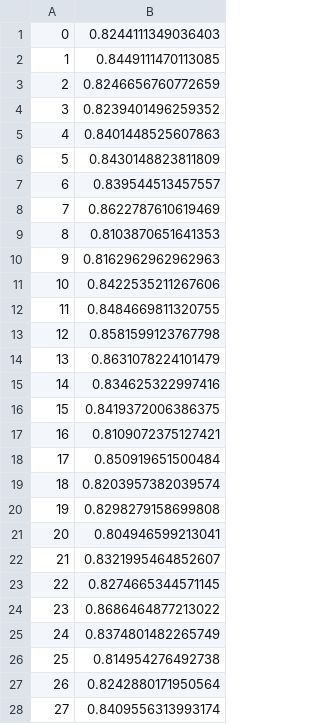
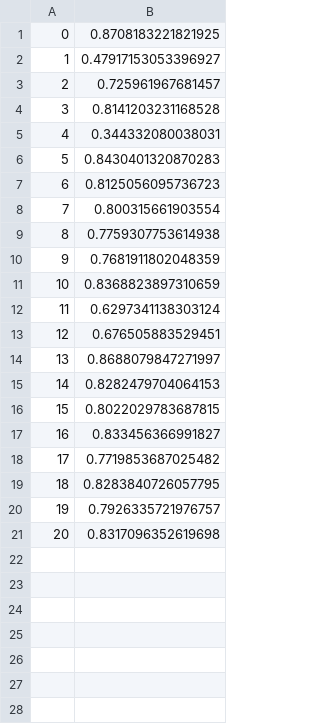
Before and after one commit to averieso/meta-for-cogs, a CSV file: output/gen_acc_g_nb.csv, drawn as a sheet; only a part is shown; the diff covers the shown part only.

```diff
--- a/output/gen_acc_g_nb.csv
+++ b/output/gen_acc_g_nb.csv
@@ -1,28 +1,21 @@
-0,0.8244111349036403
-1,0.8449111470113085
-2,0.8246656760772659
-3,0.8239401496259352
-4,0.8401448525607863
-5,0.8430148823811809
-6,0.839544513457557
-7,0.8622787610619469
-8,0.8103870651641353
-9,0.8162962962962963
-10,0.8422535211267606
-11,0.8484669811320755
-12,0.8581599123767798
-13,0.8631078224101479
-14,0.834625322997416
-15,0.8419372006386375
-16,0.8109072375127421
-17,0.850919651500484
-18,0.8203957382039574
-19,0.8298279158699808
-20,0.804946599213041
-21,0.8321995464852607
-22,0.8274665344571145
-23,0.8686464877213022
-24,0.8374801482265749
-25,0.814954276492738
-26,0.8242880171950564
-27,0.8409556313993174
+0,0.8708183221821925
+1,0.47917153053396927
+2,0.725961967681457
+3,0.8141203231168528
+4,0.344332080038031
+5,0.8430401320870283
+6,0.8125056095736723
+7,0.800315661903554
+8,0.7759307753614938
+9,0.7681911802048359
+10,0.8368823897310659
+11,0.6297341138303124
+12,0.676505883529451
+13,0.8688079847271997
+14,0.8282479704064153
+15,0.8022029783687815
+16,0.833456366991827
+17,0.7719853687025482
+18,0.8283840726057795
+19,0.7926335721976757
+20,0.8317096352619698
```
Also changed, not shown: 23 removed rows elsewhere in this file, output/gen_acc_g_70shot.csv, 7 other files.
